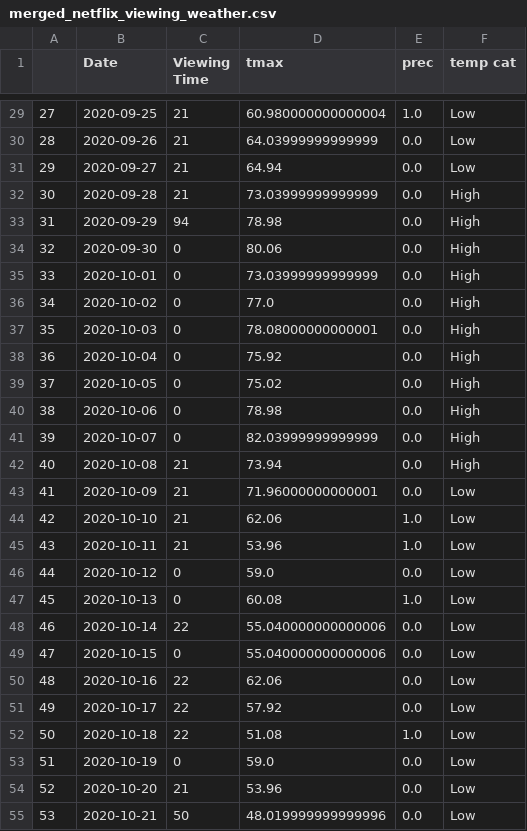
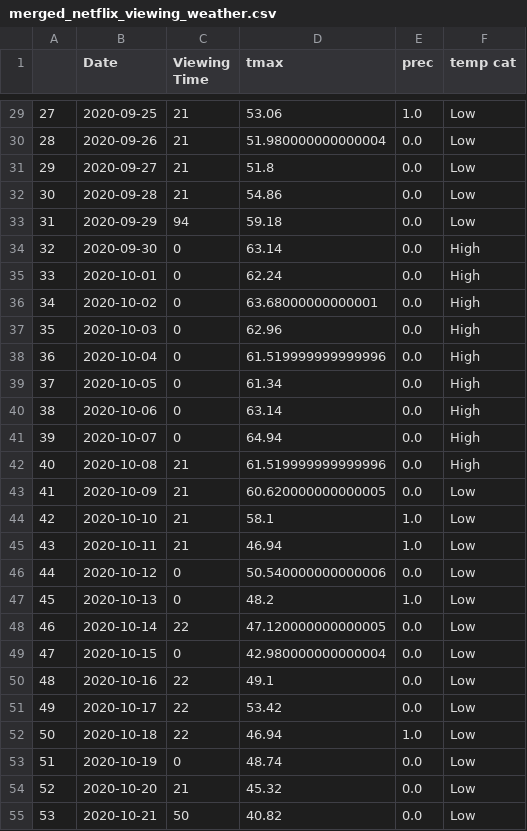
Before and after one commit to ajansma/finalProject, a CSV file: merged_netflix_viewing_weather.csv, drawn as a sheet; only a part is shown, gaps mark what is left out; the diff covers the shown part only.

```diff
--- a/merged_netflix_viewing_weather.csv
+++ b/merged_netflix_viewing_weather.csv
@@ -29,27 +29,27 @@
-27,2020-09-25,21,60.980000000000004,1.0,Low
-28,2020-09-26,21,64.03999999999999,0.0,Low
-29,2020-09-27,21,64.94,0.0,Low
-30,2020-09-28,21,73.03999999999999,0.0,High
-31,2020-09-29,94,78.98,0.0,High
-32,2020-09-30,0,80.06,0.0,High
-33,2020-10-01,0,73.03999999999999,0.0,High
-34,2020-10-02,0,77.0,0.0,High
-35,2020-10-03,0,78.08000000000001,0.0,High
-36,2020-10-04,0,75.92,0.0,High
-37,2020-10-05,0,75.02,0.0,High
-38,2020-10-06,0,78.98,0.0,High
-39,2020-10-07,0,82.03999999999999,0.0,High
-40,2020-10-08,21,73.94,0.0,High
-41,2020-10-09,21,71.96000000000001,0.0,Low
-42,2020-10-10,21,62.06,1.0,Low
-43,2020-10-11,21,53.96,1.0,Low
-44,2020-10-12,0,59.0,0.0,Low
-45,2020-10-13,0,60.08,1.0,Low
-46,2020-10-14,22,55.040000000000006,0.0,Low
-47,2020-10-15,0,55.040000000000006,0.0,Low
-48,2020-10-16,22,62.06,0.0,Low
-49,2020-10-17,22,57.92,0.0,Low
-50,2020-10-18,22,51.08,1.0,Low
-51,2020-10-19,0,59.0,0.0,Low
-52,2020-10-20,21,53.96,0.0,Low
-53,2020-10-21,50,48.019999999999996,0.0,Low
+27,2020-09-25,21,53.06,1.0,Low
+28,2020-09-26,21,51.980000000000004,0.0,Low
+29,2020-09-27,21,51.8,0.0,Low
+30,2020-09-28,21,54.86,0.0,Low
+31,2020-09-29,94,59.18,0.0,Low
+32,2020-09-30,0,63.14,0.0,High
+33,2020-10-01,0,62.24,0.0,High
+34,2020-10-02,0,63.68000000000001,0.0,High
+35,2020-10-03,0,62.96,0.0,High
+36,2020-10-04,0,61.519999999999996,0.0,High
+37,2020-10-05,0,61.34,0.0,High
+38,2020-10-06,0,63.14,0.0,High
+39,2020-10-07,0,64.94,0.0,High
+40,2020-10-08,21,61.519999999999996,0.0,High
+41,2020-10-09,21,60.620000000000005,0.0,Low
+42,2020-10-10,21,58.1,1.0,Low
+43,2020-10-11,21,46.94,1.0,Low
+44,2020-10-12,0,50.540000000000006,0.0,Low
+45,2020-10-13,0,48.2,1.0,Low
+46,2020-10-14,22,47.120000000000005,0.0,Low
+47,2020-10-15,0,42.980000000000004,0.0,Low
+48,2020-10-16,22,49.1,0.0,Low
+49,2020-10-17,22,53.42,0.0,Low
+50,2020-10-18,22,46.94,1.0,Low
+51,2020-10-19,0,48.74,0.0,Low
+52,2020-10-20,21,45.32,0.0,Low
+53,2020-10-21,50,40.82,0.0,Low
```
Also changed, not shown: 39 edited cells elsewhere in this file, spokane_weather_clean_data.csv, 1 other file.
